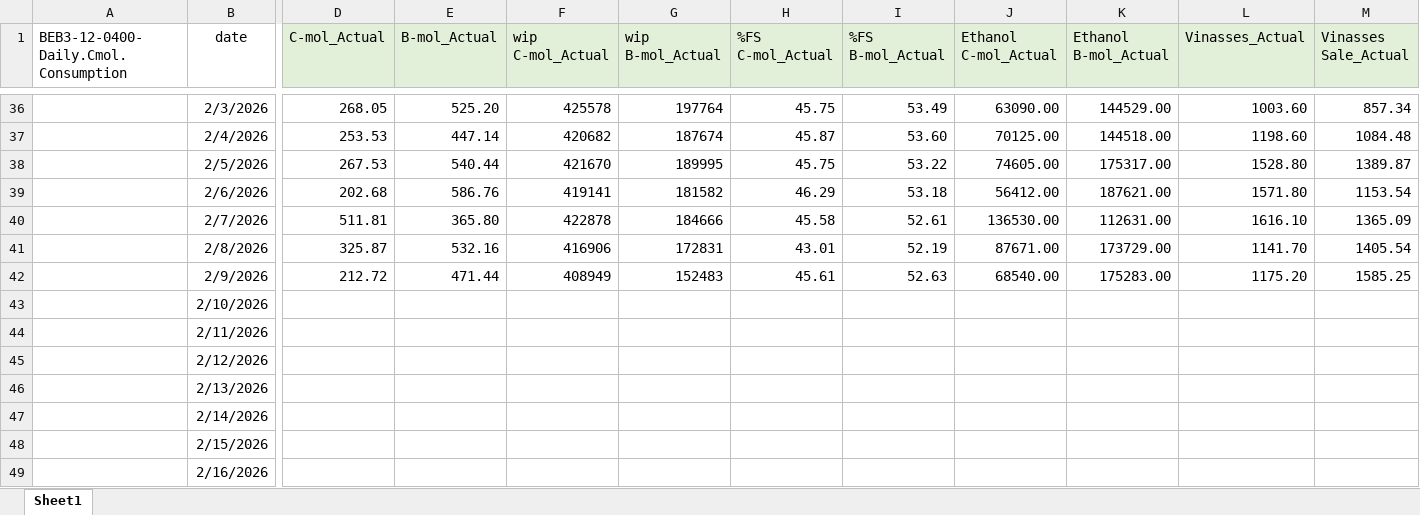
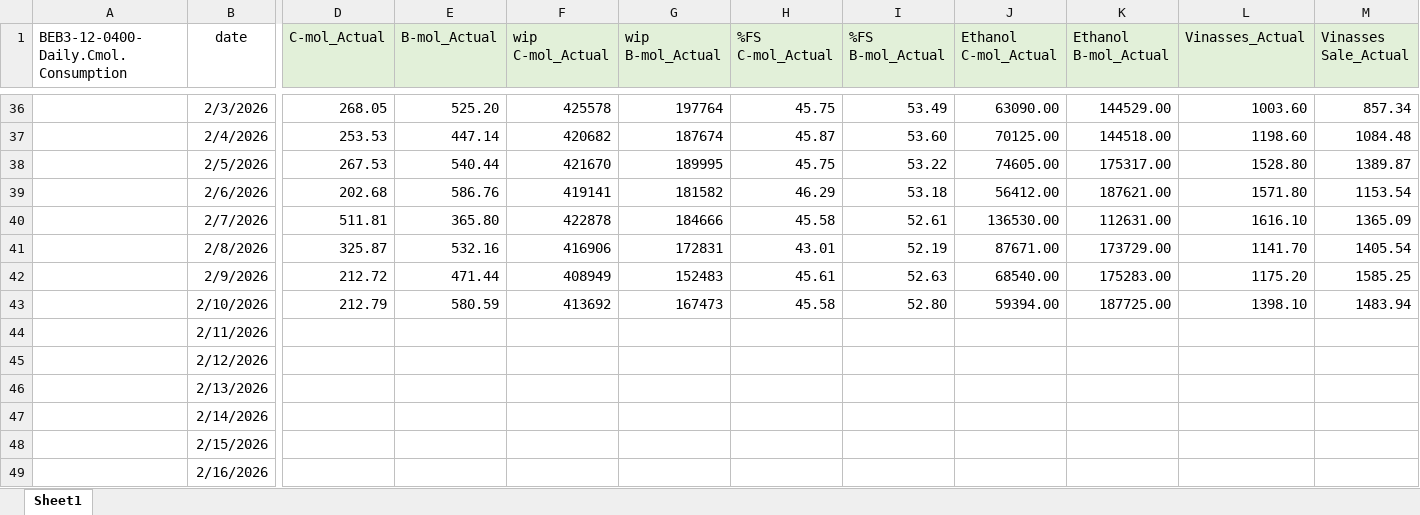
Before and after one commit to monwongwai-sys/Daily_DC, an Excel workbook: Actual vs Plan.xlsx, sheet Sheet1, drawn as a sheet; only a part is shown, gaps mark what is left out; values as stored, in another font and other column widths than the file's, no borders; charts and pictures not drawn; the diff covers the shown part only; the diff names each change by its address in the sheet, - before the commit and + after, or states it on an @@ line.

Commit message:
Update Excel

```diff
--- a/Actual vs Plan.xlsx (sheet Sheet1)
+++ b/Actual vs Plan.xlsx (sheet Sheet1)
-D43 (C-mol_Actual): (empty)
+D43 (C-mol_Actual): 212.79
-E43 (B-mol_Actual): (empty)
+E43 (B-mol_Actual): 580.59
-F43 (wip C-mol_Actual): (empty)
+F43 (wip C-mol_Actual): 413692
-G43 (wip B-mol_Actual): (empty)
+G43 (wip B-mol_Actual): 167473
-H43 (%FS C-mol_Actual): (empty)
+H43 (%FS C-mol_Actual): 45.58
-I43 (%FS B-mol_Actual): (empty)
+I43 (%FS B-mol_Actual): 52.80
-J43 (Ethanol C-mol_Actual): (empty)
+J43 (Ethanol C-mol_Actual): 59394.00
-K43 (Ethanol B-mol_Actual): (empty)
+K43 (Ethanol B-mol_Actual): 187725.00
-L43 (Vinasses_Actual): (empty)
+L43 (Vinasses_Actual): 1398.10
-M43 (Vinasses Sale_Actual): (empty)
+M43 (Vinasses Sale_Actual): 1483.94
```
Also changed, not shown: 27 edited cells elsewhere in this sheet, charts or pictures.
